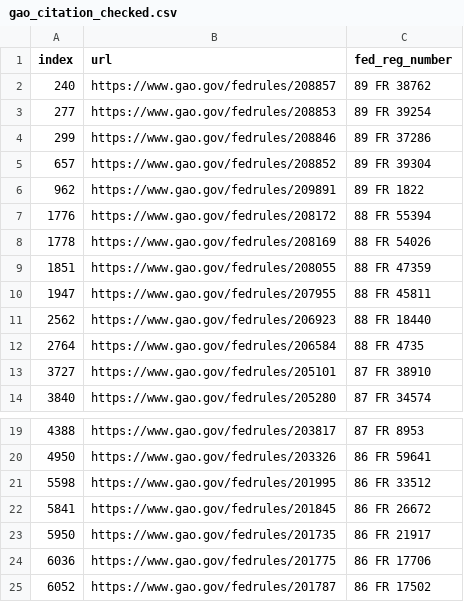
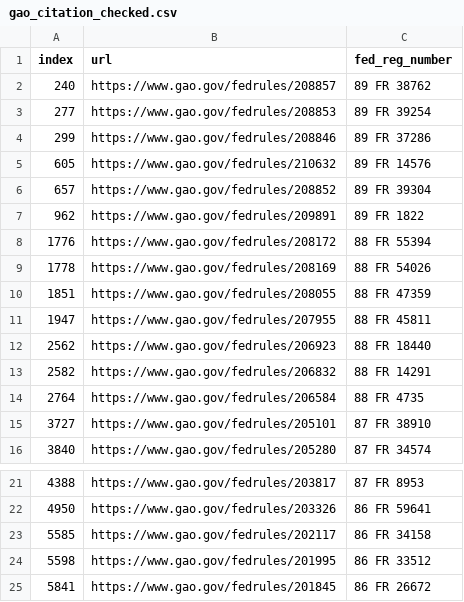
Before and after one commit to regulatorystudies/Reg-Stats, a CSV file: data/major_rules/discrepancies/gao_citation_checked.csv, drawn as a sheet; only a part is shown, gaps mark what is left out; the shorter side is filled out with more unchanged rows; the diff names each change by its address in the sheet, - before the commit and + after, or states it on an @@ line.

```diff
--- a/data/major_rules/discrepancies/gao_citation_checked.csv
+++ b/data/major_rules/discrepancies/gao_citation_checked.csv
+row 5: 605 | https://www.gao.gov/fedrules/210632 | 89 FR 14576
+row 13: 2582 | https://www.gao.gov/fedrules/206832 | 88 FR 14291
+row 23: 5585 | https://www.gao.gov/fedrules/202117 | 86 FR 34158
```
Also changed, not shown: data/major_rules/discrepancies/gao_citation_check.csv, 4 other files.
